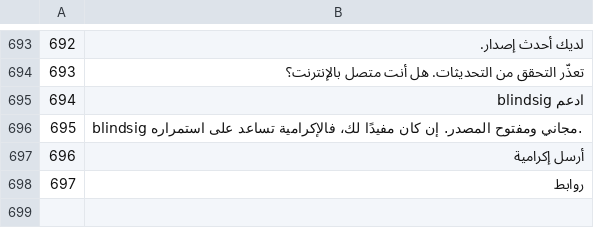
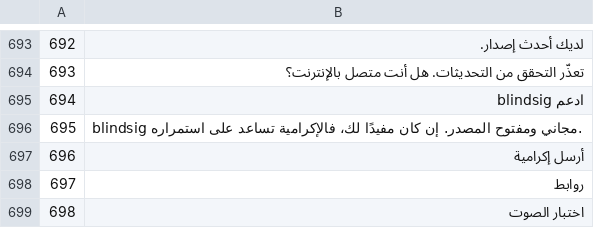
Before and after one commit to Random21m/blindsig, a TSV file: tools/i18n/tr/ar.tsv, drawn as a sheet; only a part is shown, gaps mark what is left out.

```diff
--- a/tools/i18n/tr/ar.tsv
+++ b/tools/i18n/tr/ar.tsv
@@ -698 +698,2 @@
 697	روابط
+698	اختبار الصوت
```
Also changed, not shown: tools/i18n/tr/cs.tsv, tools/i18n/tr/el.tsv, 46 other files.
